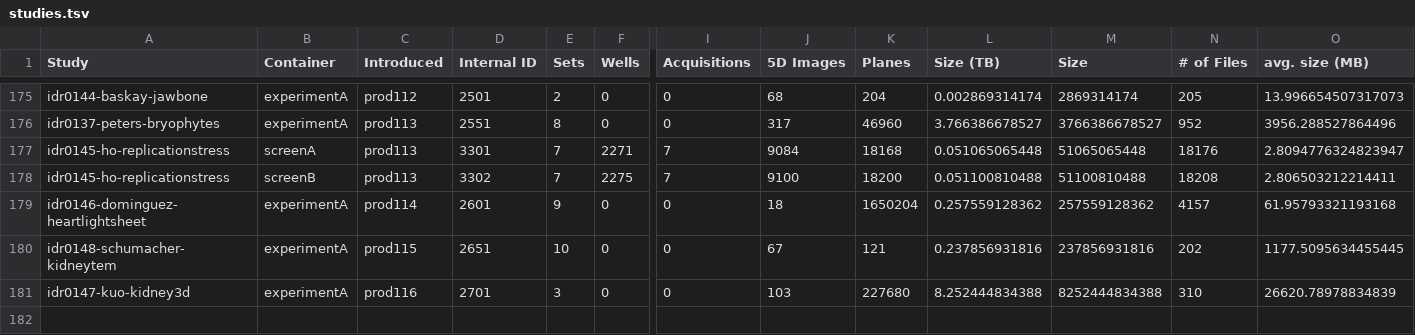
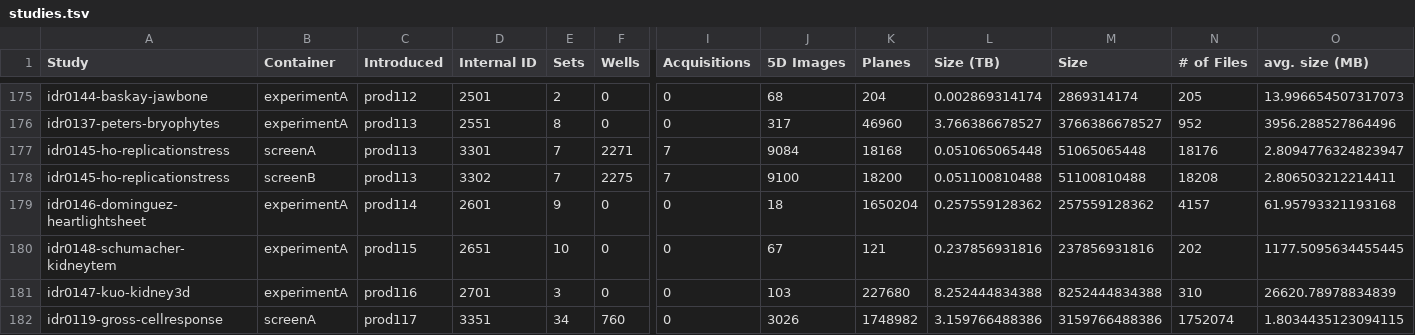
Before and after one commit to IDR/idr.openmicroscopy.org, a TSV file: _data/studies.tsv, drawn as a sheet; only a part is shown, gaps mark what is left out; rows hold the shown columns only; the diff names each change by its address in the sheet, - before the commit and + after, or states it on an @@ line.

Commit message:
Add stats for prod117 release

```diff
--- a/_data/studies.tsv
+++ b/_data/studies.tsv
+row 182: idr0119-gross-cellresponse | screenA | prod117 | 3351 | 34 | 760 | 0 | 3026 | 1748982 | 3.159766488386 | 3159766488386 | 1752074 | 1.8034435123094115
```
Also changed, not shown: _data/releases.tsv.
